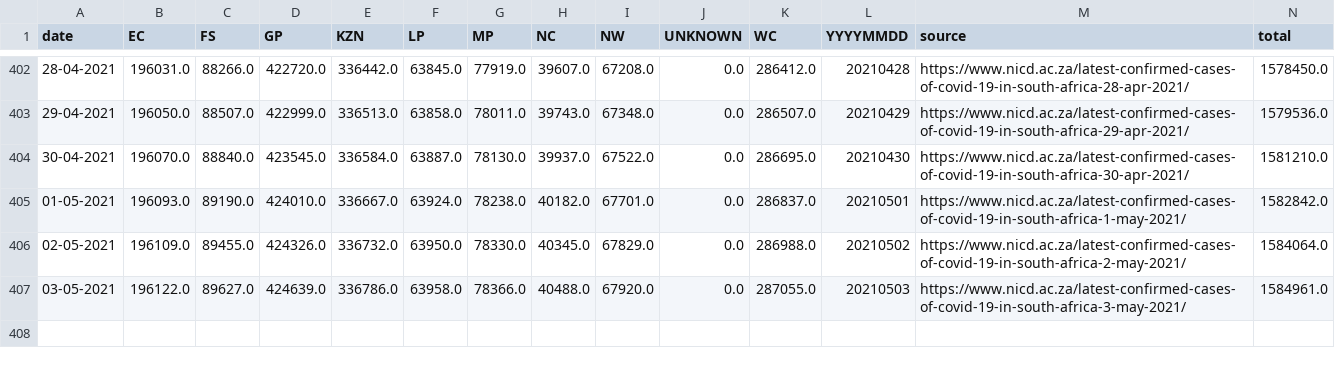
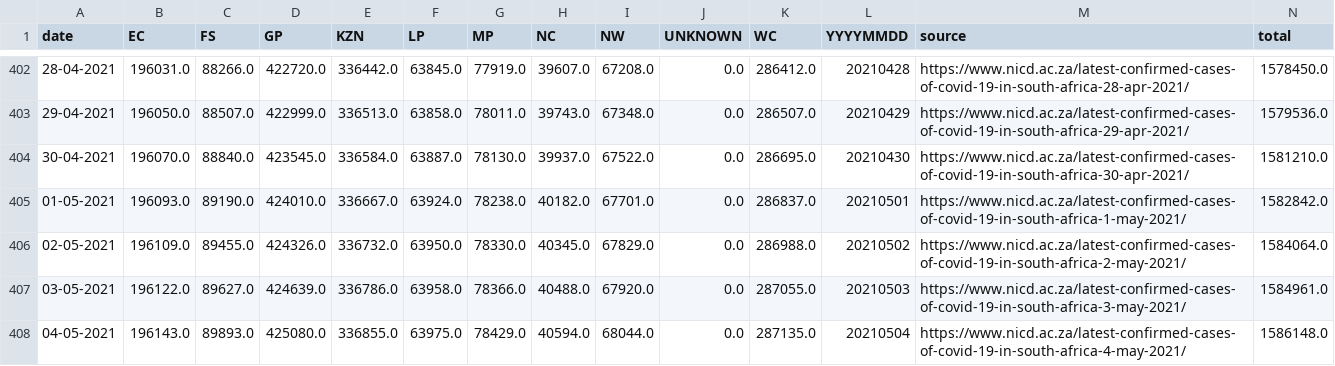
Before and after one commit to SimonRosen173/Covid19SAData_Data, a CSV file: data/scraped/covid19za_provincial_cumulative_timeline_confirmed.csv, drawn as a sheet; only a part is shown, gaps mark what is left out.

Commit message:
Data updated @ Tue May  4 19:08:17 UTC 2021

```diff
--- a/data/scraped/covid19za_provincial_cumulative_timeline_confirmed.csv
+++ b/data/scraped/covid19za_provincial_cumulative_timeline_confirmed.csv
@@ -407 +407,2 @@ date,EC,FS,GP,KZN,LP,MP,NC,NW,UNKNOWN,WC,YYYYMMDD,source,total
 03-05-2021,196122.0,89627.0,424639.0,336786.0,63958.0,78366.0,40488.0,67920.0,0.0,287055.0,20210503,https://www.nicd.ac.za/latest-confirmed-cases-of-covid-19-in-south-africa-3-may-2021/,1584961.0
+04-05-2021,196143.0,89893.0,425080.0,336855.0,63975.0,78429.0,40594.0,68044.0,0.0,287135.0,20210504,https://www.nicd.ac.za/latest-confirmed-cases-of-covid-19-in-south-africa-4-may-2021/,1586148.0
```
Also changed, not shown: data/sa/all_cum_data.csv, data/sa/all_daily_data.csv, 9 other files.
